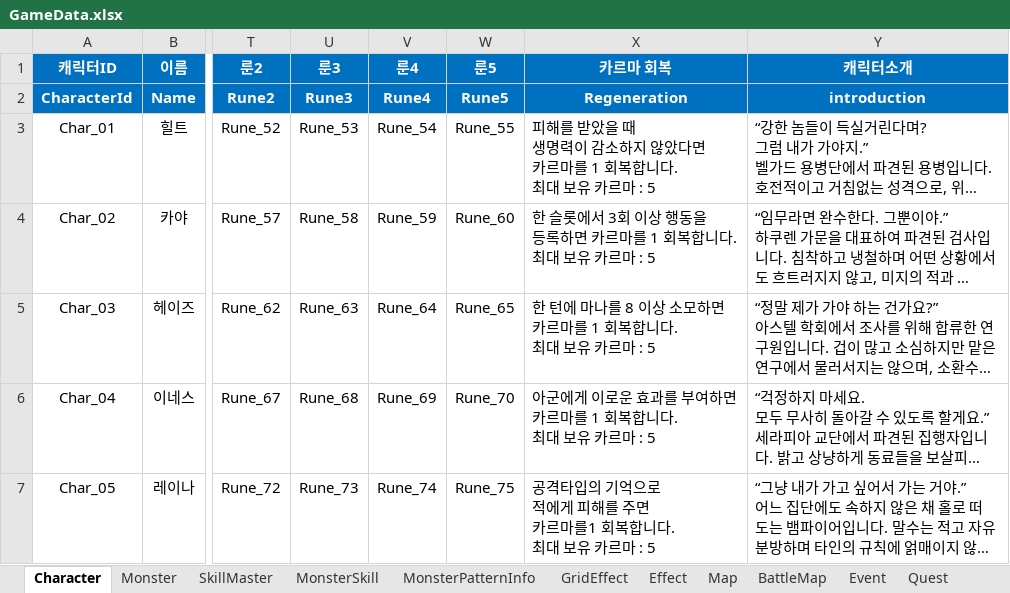
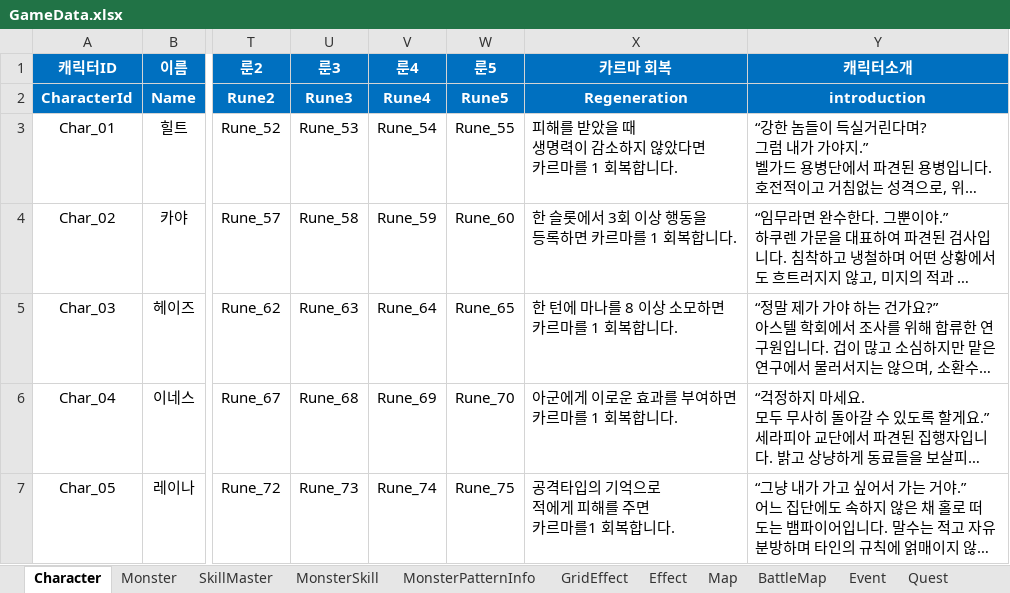
Before and after one commit to BIRANG22/RELIC, an Excel workbook: Assets/ExcelSource/GameData.xlsx, sheet Character, drawn as a sheet; only a part is shown, gaps mark what is left out; long unchanged cells end in …; values as stored, in another font and other column widths than the file's, no borders; ↵ is a line break in a cell; the diff names each change by its address in the sheet, - before the commit and + after, or states it on an @@ line.

```diff
--- a/Assets/ExcelSource/GameData.xlsx (sheet Character)
+++ b/Assets/ExcelSource/GameData.xlsx (sheet Character)
-X3 (카르마 회복): 피해를 받았을 때 ↵ 생명력이 감소하지 않았다면 ↵ 카르마를 1 회복합니다. ↵ 최대 보유 카르마 : 5
+X3 (카르마 회복): 피해를 받았을 때 ↵ 생명력이 감소하지 않았다면 ↵ 카르마를 1 회복합니다.
-X4 (카르마 회복): 한 슬롯에서 3회 이상 행동을 ↵ 등록하면 카르마를 1 회복합니다. ↵ 최대 보유 카르마 : 5
+X4 (카르마 회복): 한 슬롯에서 3회 이상 행동을 ↵ 등록하면 카르마를 1 회복합니다.
-X5 (카르마 회복): 한 턴에 마나를 8 이상 소모하면 ↵ 카르마를 1 회복합니다. ↵ 최대 보유 카르마 : 5
+X5 (카르마 회복): 한 턴에 마나를 8 이상 소모하면 ↵ 카르마를 1 회복합니다.
-X6 (카르마 회복): 아군에게 이로운 효과를 부여하면 ↵ 카르마를 1 회복합니다. ↵ 최대 보유 카르마 : 5
+X6 (카르마 회복): 아군에게 이로운 효과를 부여하면 ↵ 카르마를 1 회복합니다.
-X7 (카르마 회복): 공격타입의 기억으로 ↵ 적에게 피해를 주면 ↵ 카르마를1 회복합니다. ↵ 최대 보유 카르마 : 5
+X7 (카르마 회복): 공격타입의 기억으로 ↵ 적에게 피해를 주면 ↵ 카르마를1 회복합니다.
```
Also changed, not shown: 34 other files.
